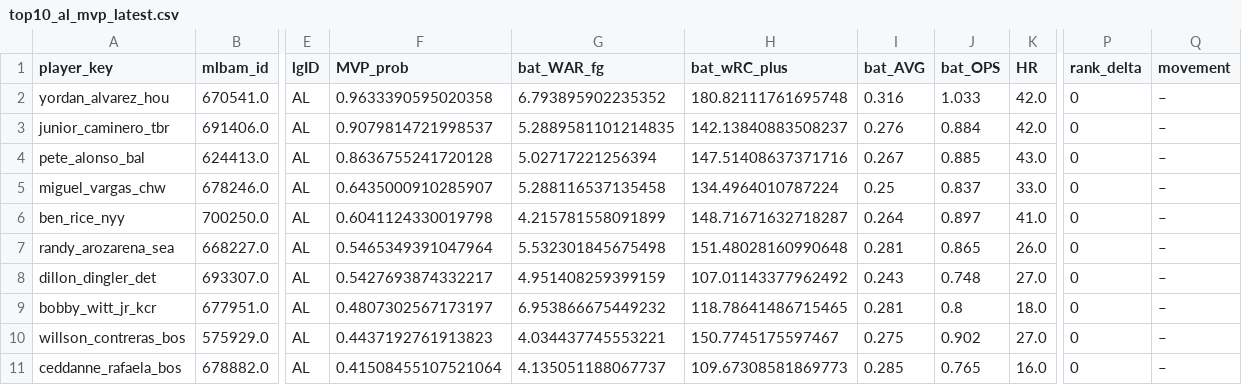
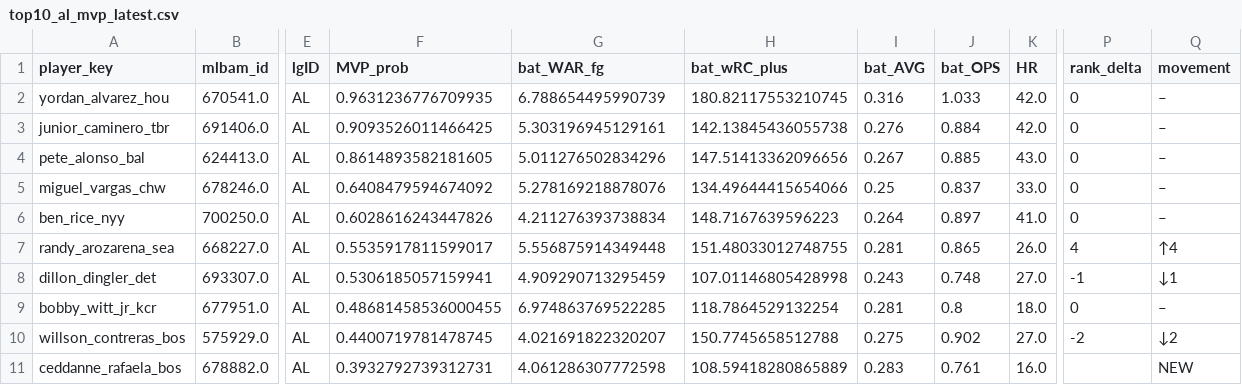
Before and after one commit to jeffwarr4/mlb-awards-predictor, a CSV file: predictions/2026/top10_al_mvp_latest.csv, drawn as a sheet; only a part is shown, gaps mark what is left out; the diff names each change by its address in the sheet, - before the commit and + after, or states it on an @@ line.

```diff
--- a/predictions/2026/top10_al_mvp_latest.csv
+++ b/predictions/2026/top10_al_mvp_latest.csv
-F2 (MVP_prob): 0.9633390595020358
+F2 (MVP_prob): 0.9631236776709935
-G2 (bat_WAR_fg): 6.793895902235352
+G2 (bat_WAR_fg): 6.788654495990739
-H2 (bat_wRC_plus): 180.82111761695748
+H2 (bat_wRC_plus): 180.82117553210745
-F3 (MVP_prob): 0.9079814721998537
+F3 (MVP_prob): 0.9093526011466425
-G3 (bat_WAR_fg): 5.2889581101214835
+G3 (bat_WAR_fg): 5.303196945129161
-H3 (bat_wRC_plus): 142.13840883508237
+H3 (bat_wRC_plus): 142.13845436055738
-F4 (MVP_prob): 0.8636755241720128
+F4 (MVP_prob): 0.8614893582181605
-G4 (bat_WAR_fg): 5.02717221256394
+G4 (bat_WAR_fg): 5.011276502834296
-H4 (bat_wRC_plus): 147.51408637371716
+H4 (bat_wRC_plus): 147.51413362096656
-F5 (MVP_prob): 0.6435000910285907
+F5 (MVP_prob): 0.6408479594674092
-G5 (bat_WAR_fg): 5.288116537135458
+G5 (bat_WAR_fg): 5.278169218878076
-H5 (bat_wRC_plus): 134.4964010787224
+H5 (bat_wRC_plus): 134.49644415654066
-F6 (MVP_prob): 0.6041124330019798
+F6 (MVP_prob): 0.6028616243447826
-G6 (bat_WAR_fg): 4.215781558091899
+G6 (bat_WAR_fg): 4.211276393738834
-H6 (bat_wRC_plus): 148.71671632718287
+H6 (bat_wRC_plus): 148.7167639596223
-F7 (MVP_prob): 0.5465349391047964
+F7 (MVP_prob): 0.5535917811599017
-G7 (bat_WAR_fg): 5.532301845675498
+G7 (bat_WAR_fg): 5.556875914349448
-H7 (bat_wRC_plus): 151.48028160990648
+H7 (bat_wRC_plus): 151.48033012748755
-P7 (rank_delta): 0
+P7 (rank_delta): 4
-Q7 (movement): –
+Q7 (movement): ↑4
-F8 (MVP_prob): 0.5427693874332217
+F8 (MVP_prob): 0.5306185057159941
-G8 (bat_WAR_fg): 4.951408259399159
+G8 (bat_WAR_fg): 4.909290713295459
-H8 (bat_wRC_plus): 107.01143377962492
+H8 (bat_wRC_plus): 107.01146805428998
-P8 (rank_delta): 0
+P8 (rank_delta): -1
-Q8 (movement): –
+Q8 (movement): ↓1
-F9 (MVP_prob): 0.4807302567173197
+F9 (MVP_prob): 0.48681458536000455
-G9 (bat_WAR_fg): 6.953866675449232
+G9 (bat_WAR_fg): 6.974863769522285
-H9 (bat_wRC_plus): 118.78641486715465
+H9 (bat_wRC_plus): 118.7864529132254
-F10 (MVP_prob): 0.4437192761913823
+F10 (MVP_prob): 0.4400719781478745
-G10 (bat_WAR_fg): 4.034437745553221
+G10 (bat_WAR_fg): 4.021691822320207
-H10 (bat_wRC_plus): 150.7745175597467
+H10 (bat_wRC_plus): 150.7745658512788
-P10 (rank_delta): 0
+P10 (rank_delta): -2
-Q10 (movement): –
+Q10 (movement): ↓2
-F11 (MVP_prob): 0.41508455107521064
+F11 (MVP_prob): 0.3932792739312731
-G11 (bat_WAR_fg): 4.135051188067737
+G11 (bat_WAR_fg): 4.061286307772598
-H11 (bat_wRC_plus): 109.67308581869773
+H11 (bat_wRC_plus): 108.59418280865889
-I11 (bat_AVG): 0.285
+I11 (bat_AVG): 0.283
-J11 (bat_OPS): 0.765
+J11 (bat_OPS): 0.761
-P11 (rank_delta): 0
+P11 (rank_delta): (empty)
-Q11 (movement): –
+Q11 (movement): NEW
```
Also changed, not shown: data/raw/fg_exports/fg_bat_2026.csv, data/raw/fg_exports/fg_pit_2026.csv, 8 other files.
